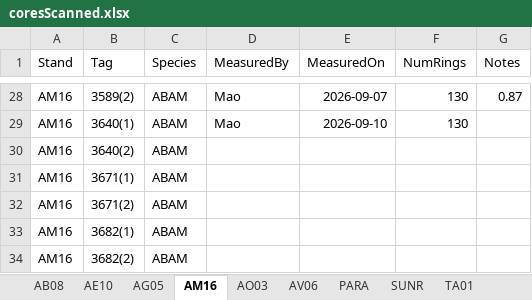
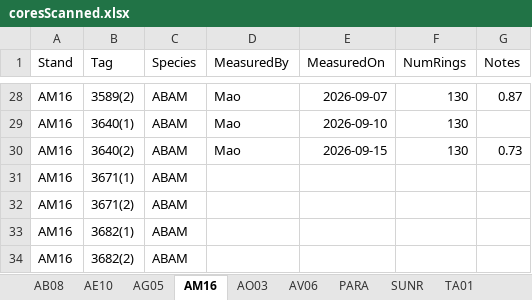
Before and after one commit to wangxm-forest/mast_growth, an Excel workbook: notes/coreMeasurement/coresScanned.xlsx, sheet AM16, drawn as a sheet; only a part is shown, gaps mark what is left out; values as stored, in another font and other column widths than the file's, no borders; the diff names each change by its address in the sheet, - before the commit and + after, or states it on an @@ line.

Commit message:
edits the core measurement sheet format

```diff
--- a/notes/coreMeasurement/coresScanned.xlsx (sheet AM16)
+++ b/notes/coreMeasurement/coresScanned.xlsx (sheet AM16)
-D30 (MeasuredBy): (empty)
+D30 (MeasuredBy): Mao
-E30 (MeasuredOn): (empty)
+E30 (MeasuredOn): 2026-09-15
-F30 (NumRings): (empty)
+F30 (NumRings): 130
-G30 (Notes): (empty)
+G30 (Notes): 0.73
```
Also changed, not shown: 2 other files.
